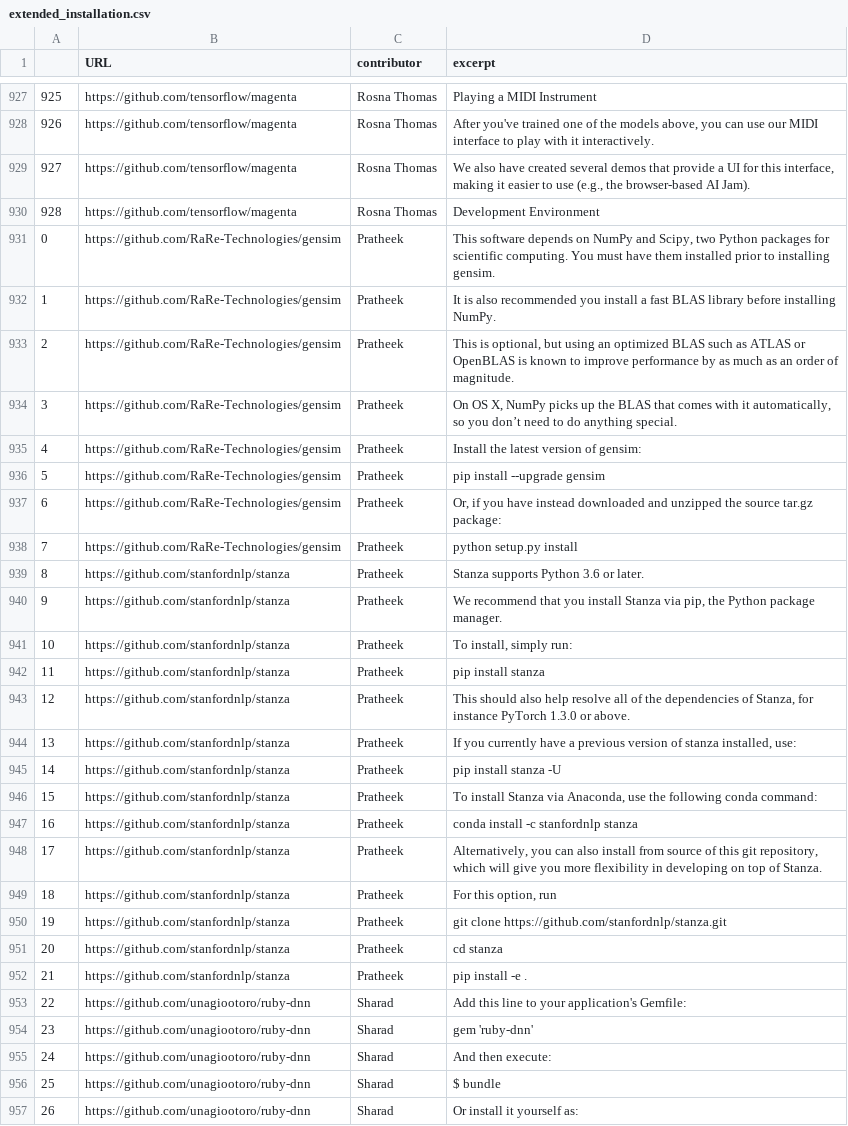
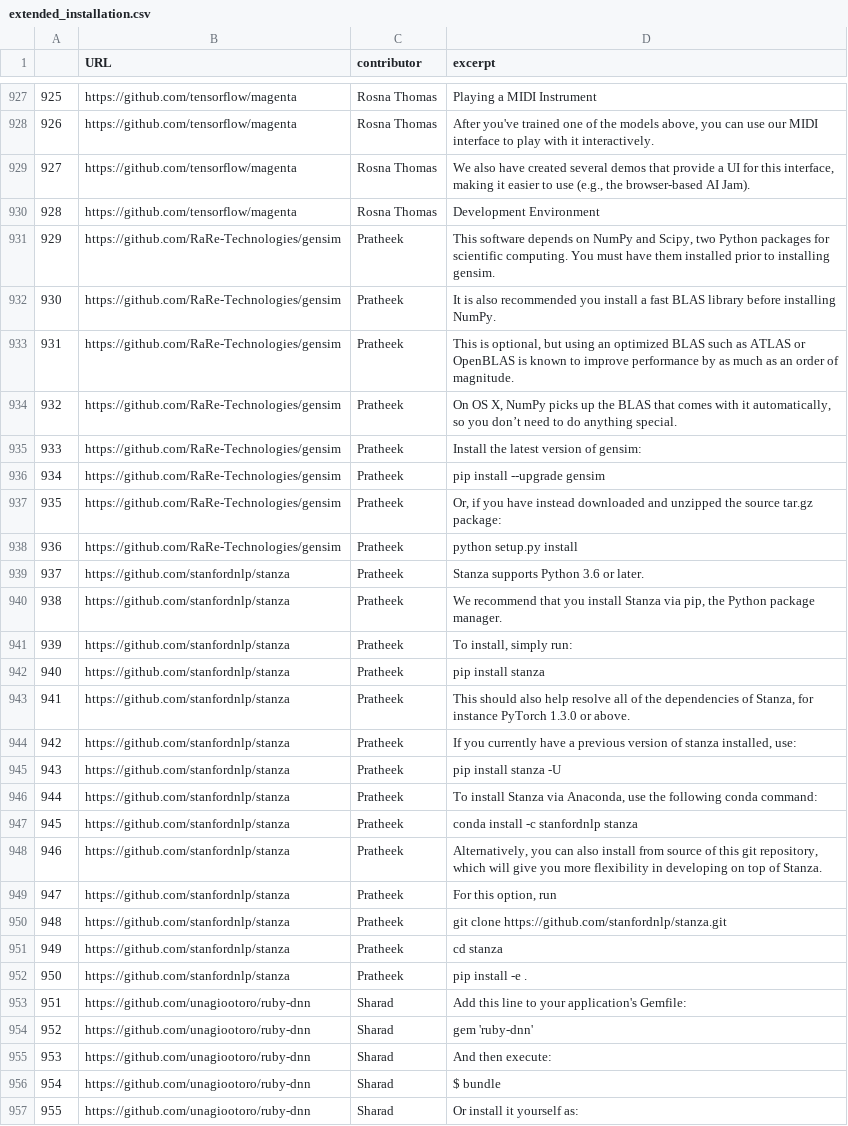
Before and after one commit to 2018yzhang/somef, a CSV file: experiments/training_corpus/extended_installation.csv, drawn as a sheet; only a part is shown, gaps mark what is left out; the diff covers the shown part only; the diff names each change by its address in the sheet, - before the commit and + after, or states it on an @@ line.

```diff
--- a/experiments/training_corpus/extended_installation.csv
+++ b/experiments/training_corpus/extended_installation.csv
-A931: 0
+A931: 929
-A932: 1
+A932: 930
-A933: 2
+A933: 931
-A934: 3
+A934: 932
-A935: 4
+A935: 933
-A936: 5
+A936: 934
-A937: 6
+A937: 935
-A938: 7
+A938: 936
-A939: 8
+A939: 937
-A940: 9
+A940: 938
-A941: 10
+A941: 939
-A942: 11
+A942: 940
-A943: 12
+A943: 941
-A944: 13
+A944: 942
-A945: 14
+A945: 943
-A946: 15
+A946: 944
-A947: 16
+A947: 945
-A948: 17
+A948: 946
-A949: 18
+A949: 947
-A950: 19
+A950: 948
-A951: 20
+A951: 949
-A952: 21
+A952: 950
-A953: 22
+A953: 951
-A954: 23
+A954: 952
-A955: 24
+A955: 953
-A956: 25
+A956: 954
-A957: 26
+A957: 955
```
Also changed, not shown: 141 edited cells elsewhere in this file, experiments/training_corpus/extended_citation.csv, experiments/training_corpus/extended_description.csv, 3 other files.
